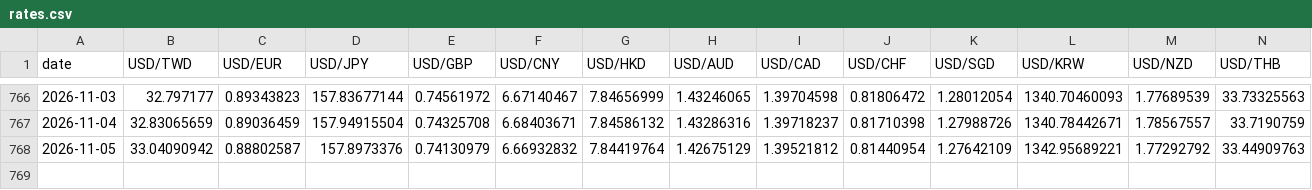
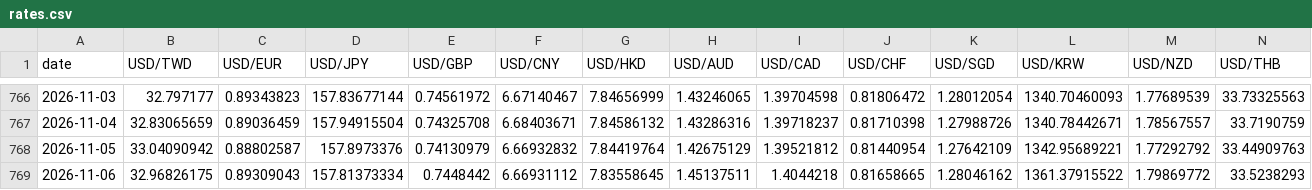
Before and after one commit to killlove530-boop/qinggangjia-catalog, a CSV file: forex/data/rates.csv, drawn as a sheet; only a part is shown, gaps mark what is left out; rows hold the shown columns only; the diff names each change by its address in the sheet, - before the commit and + after, or states it on an @@ line.

```diff
--- a/forex/data/rates.csv
+++ b/forex/data/rates.csv
+row 769: 2026-11-06 | 32.96826175 | 0.89309043 | 157.81373334 | 0.7448442 | 6.66931112 | 7.83558645 | 1.45137511 | 1.4044218 | 0.81658665 | 1.28046162 | 1361.37915522 | 1.79869772 | 33.5238293
```
Also changed, not shown: 4 other files.
